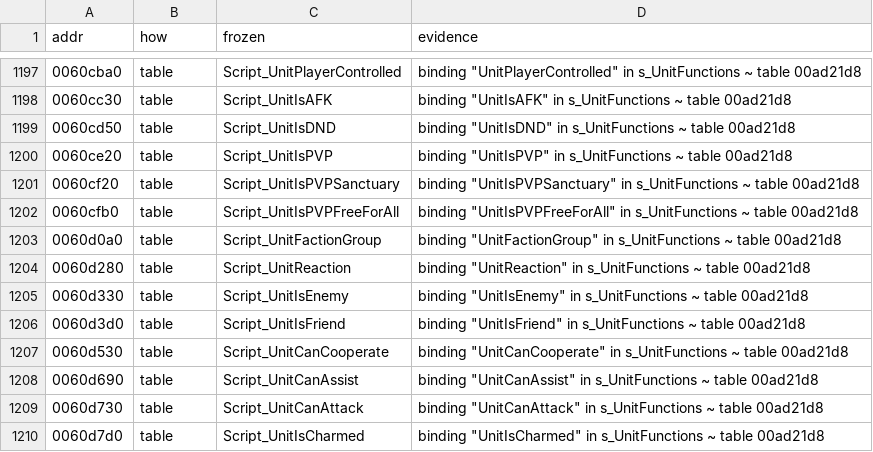
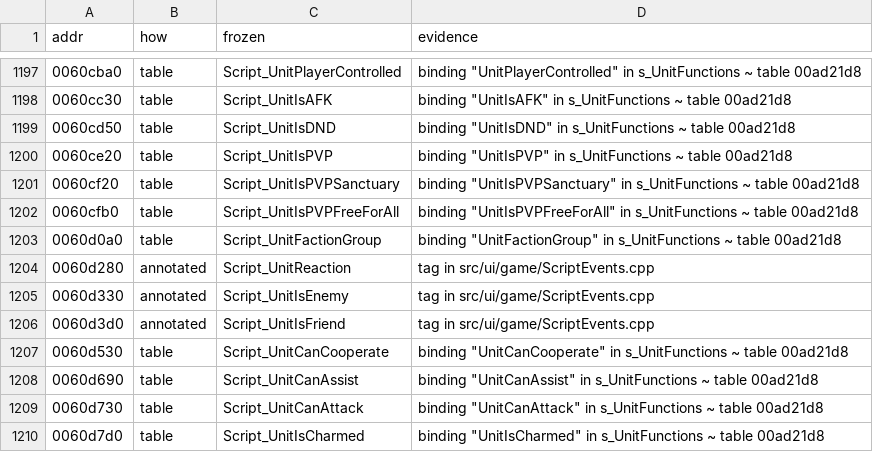
Before and after one commit to zeruth/FrozenClient, a TSV file: tools/recomp/data/matches.tsv, drawn as a sheet; only a part is shown, gaps mark what is left out.

```diff
--- a/tools/recomp/data/matches.tsv
+++ b/tools/recomp/data/matches.tsv
@@ -1203,5 +1203,5 @@ addr	how	frozen	evidence
 0060d0a0	table	Script_UnitFactionGroup	binding "UnitFactionGroup" in s_UnitFunctions ~ table 00ad21d8
-0060d280	table	Script_UnitReaction	binding "UnitReaction" in s_UnitFunctions ~ table 00ad21d8
-0060d330	table	Script_UnitIsEnemy	binding "UnitIsEnemy" in s_UnitFunctions ~ table 00ad21d8
-0060d3d0	table	Script_UnitIsFriend	binding "UnitIsFriend" in s_UnitFunctions ~ table 00ad21d8
+0060d280	annotated	Script_UnitReaction	tag in src/ui/game/ScriptEvents.cpp
+0060d330	annotated	Script_UnitIsEnemy	tag in src/ui/game/ScriptEvents.cpp
+0060d3d0	annotated	Script_UnitIsFriend	tag in src/ui/game/ScriptEvents.cpp
 0060d530	table	Script_UnitCanCooperate	binding "UnitCanCooperate" in s_UnitFunctions ~ table 00ad21d8
```
Also changed, not shown: 5 other files.
